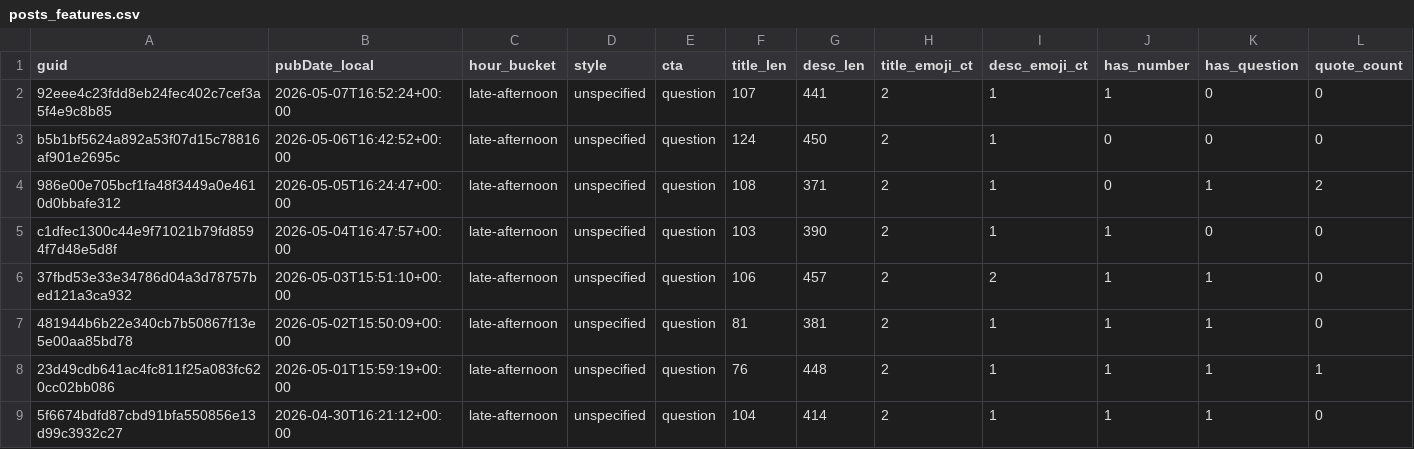
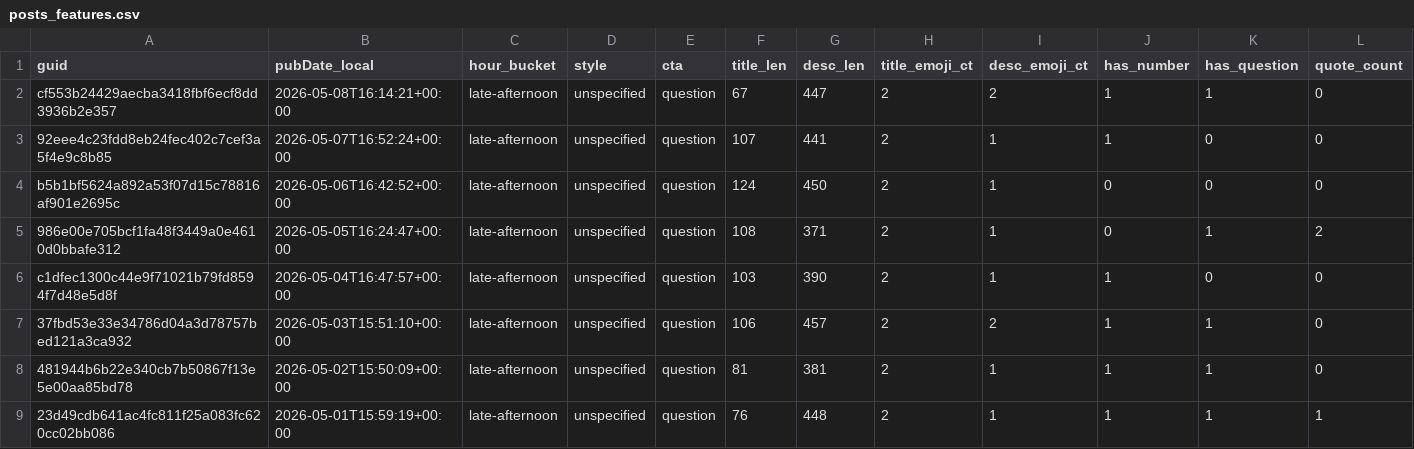
Before and after one commit to nikopastore/scalepilot-autopost, a CSV file: analytics/posts_features.csv, drawn as a sheet; only a part is shown; the shorter side is filled out with more unchanged rows; rows hold the shown columns only; the diff names each change by its address in the sheet, - before the commit and + after, or states it on an @@ line.

Commit message:
analytics: update reports [skip ci]

```diff
--- a/analytics/posts_features.csv
+++ b/analytics/posts_features.csv
+row 2: cf553b24429aecba3418fbf6ecf8dd3936b2e357 | 2026-05-08T16:14:21+00:00 | late-afternoon | unspecified | question | 67 | 447 | 2 | 2 | 1 | 1 | 0
```
Also changed, not shown: analytics/feature_summary.csv, 2 other files.
